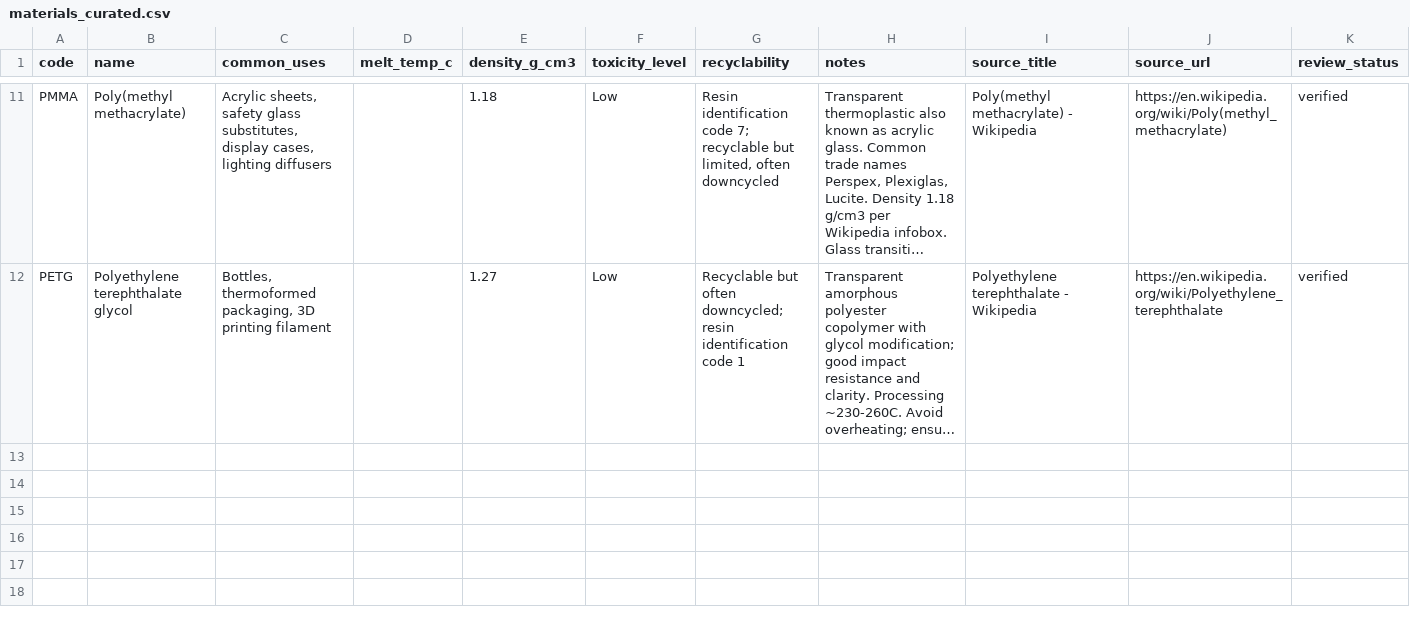
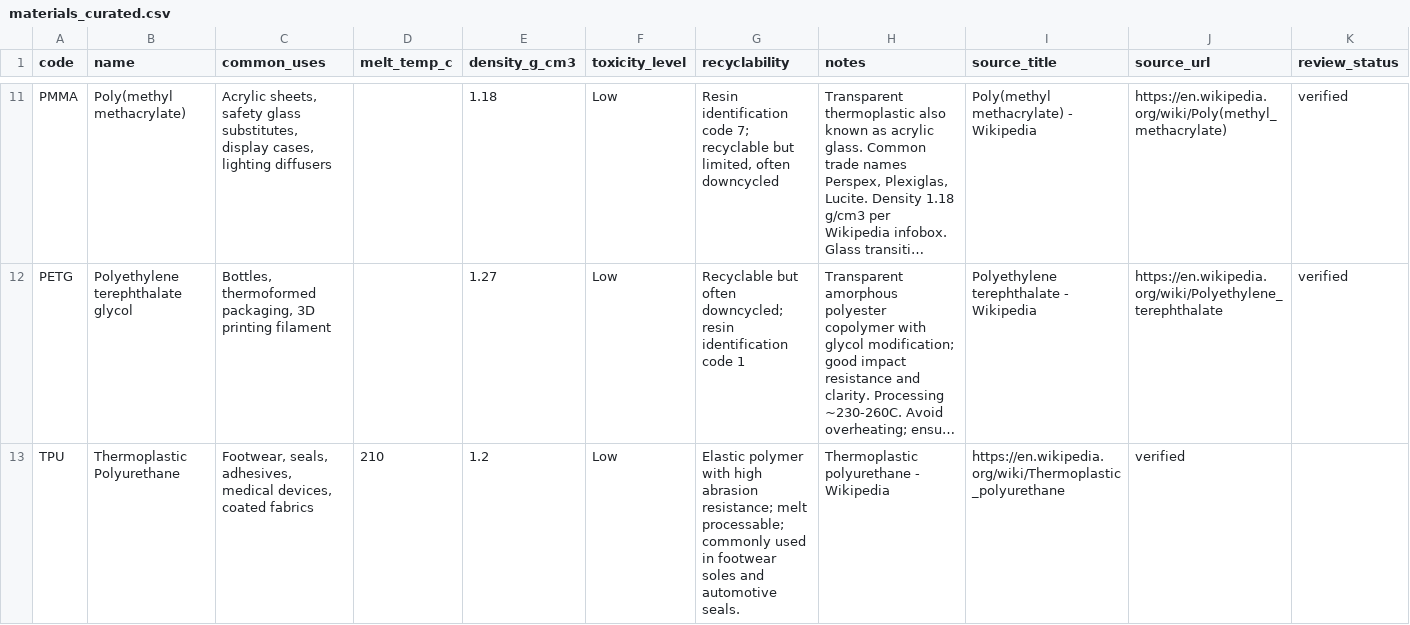
Before and after one commit to bnelabs/konverta-plastics-kb, a CSV file: scripts/materials_curated.csv, drawn as a sheet; only a part is shown, gaps mark what is left out; long unchanged cells end in …; the diff names each change by its address in the sheet, - before the commit and + after, or states it on an @@ line.

Commit message:
feat: enrich materials library to 12 resins – add TPU

```diff
--- a/scripts/materials_curated.csv
+++ b/scripts/materials_curated.csv
+row 13: TPU | Thermoplastic Polyurethane | Footwear, seals, adhesives, medical devices, coated fabrics | 210 | 1.2 | Low | Elastic polymer with high abrasion resistance; melt processable; commonly used in footwear soles and automotive seals. | Thermoplastic polyurethane - Wikipedia | https://en.wikipedia.org/wiki/Thermoplastic_polyurethane | verified
```
Also changed, not shown: 1 other file.
